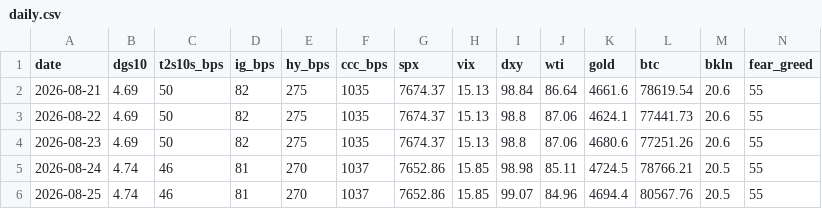
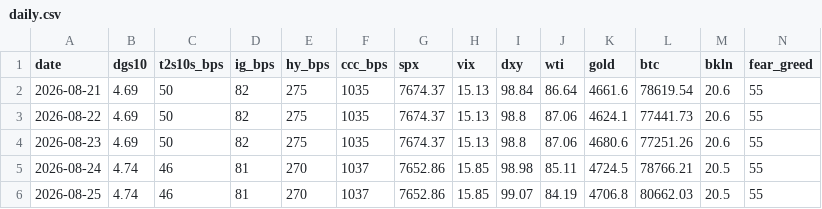
Before and after one commit to liamshields4/terminal, a CSV file: history/daily.csv, drawn as a sheet.

```diff
--- a/history/daily.csv
+++ b/history/daily.csv
@@ -5,2 +5,2 @@ date,dgs10,t2s10s_bps,ig_bps,hy_bps,ccc_bps,spx,vix,dxy,wti,gold,btc,bkln,fear_g
 2026-08-24,4.74,46,81,270,1037,7652.86,15.85,98.98,85.11,4724.5,78766.21,20.5,55
-2026-08-25,4.74,46,81,270,1037,7652.86,15.85,99.07,84.96,4694.4,80567.76,20.5,55
+2026-08-25,4.74,46,81,270,1037,7652.86,15.85,99.07,84.19,4706.8,80662.03,20.5,55
```
Also changed, not shown: 1 other file.
